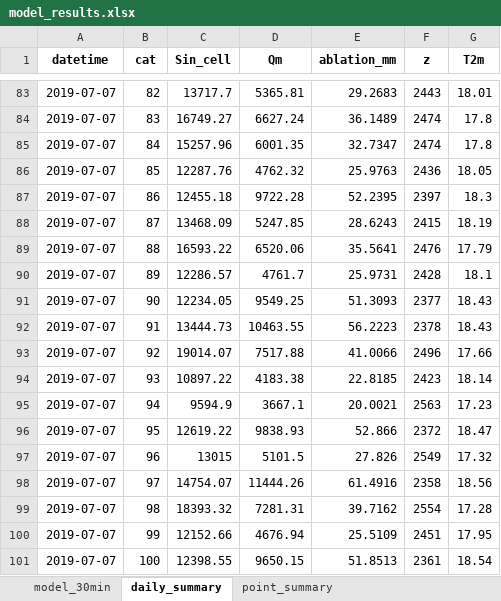
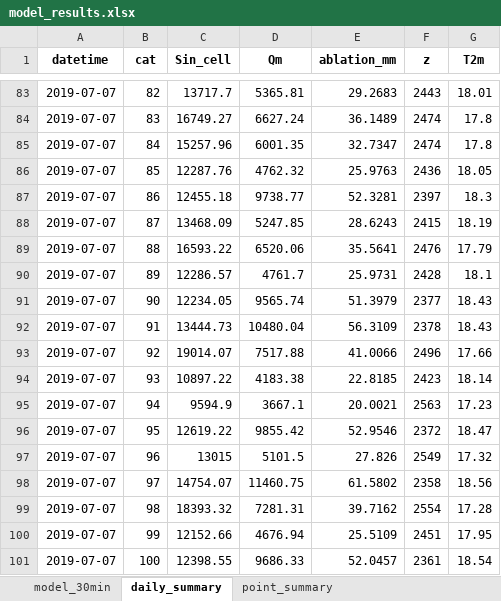
Before and after one commit to Ratrio101/glacier-melting-simulation, an Excel workbook: output_model/model_results.xlsx, sheet daily_summary, drawn as a sheet; only a part is shown, gaps mark what is left out; values as stored, in another font and other column widths than the file's, no borders; the diff names each change by its address in the sheet, - before the commit and + after, or states it on an @@ line.

```diff
--- a/output_model/model_results.xlsx (sheet daily_summary)
+++ b/output_model/model_results.xlsx (sheet daily_summary)
-D87 (Qm): 9722.28
+D87 (Qm): 9738.77
-E87 (ablation_mm): 52.2395
+E87 (ablation_mm): 52.3281
-D91 (Qm): 9549.25
+D91 (Qm): 9565.74
-E91 (ablation_mm): 51.3093
+E91 (ablation_mm): 51.3979
-D92 (Qm): 10463.55
+D92 (Qm): 10480.04
-E92 (ablation_mm): 56.2223
+E92 (ablation_mm): 56.3109
-D96 (Qm): 9838.93
+D96 (Qm): 9855.42
-E96 (ablation_mm): 52.866
+E96 (ablation_mm): 52.9546
-D98 (Qm): 11444.26
+D98 (Qm): 11460.75
-E98 (ablation_mm): 61.4916
+E98 (ablation_mm): 61.5802
-D101 (Qm): 9650.15
+D101 (Qm): 9686.33
-E101 (ablation_mm): 51.8513
+E101 (ablation_mm): 52.0457
```
Also changed, not shown: sheet model_30min, sheet point_summary, 3 other files.
